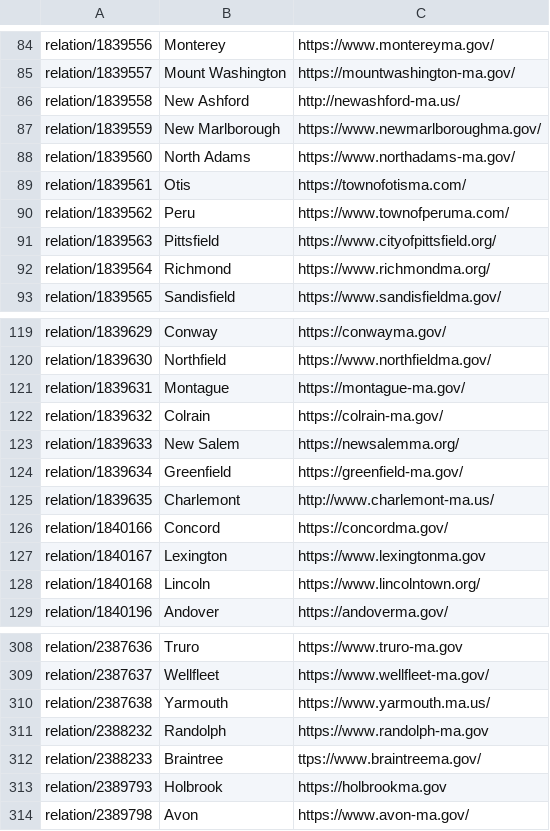
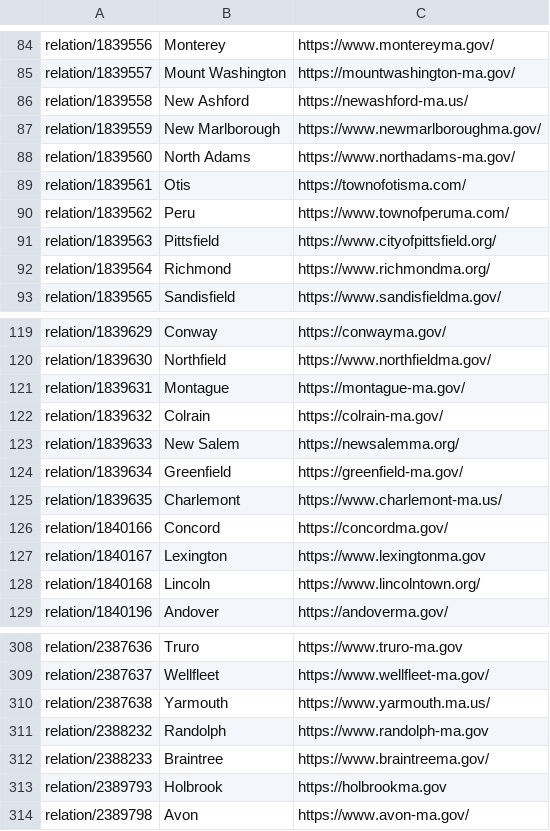
Before and after one commit to ankoure/govsearch, a CSV file: seeds.csv, drawn as a sheet; only a part is shown, gaps mark what is left out.

```diff
--- a/seeds.csv
+++ b/seeds.csv
@@ -85,3 +85,3 @@ relation/1839556,Monterey,https://www.montereyma.gov/
 relation/1839557,Mount Washington,https://mountwashington-ma.gov/
-relation/1839558,New Ashford,http://newashford-ma.us/
+relation/1839558,New Ashford,https://newashford-ma.us/
 relation/1839559,New Marlborough,https://www.newmarlboroughma.gov/
@@ -124,3 +124,3 @@ relation/1839633,New Salem,https://newsalemma.org/
 relation/1839634,Greenfield,https://greenfield-ma.gov/
-relation/1839635,Charlemont,http://www.charlemont-ma.us/
+relation/1839635,Charlemont,https://www.charlemont-ma.us/
 relation/1840166,Concord,https://concordma.gov/
@@ -311,3 +311,3 @@ relation/2387638,Yarmouth,https://www.yarmouth.ma.us/
 relation/2388232,Randolph,https://www.randolph-ma.gov
-relation/2388233,Braintree,ttps://www.braintreema.gov/
+relation/2388233,Braintree,https://www.braintreema.gov/
 relation/2389793,Holbrook,https://holbrookma.gov
```
Also changed, not shown: 2 other files.
